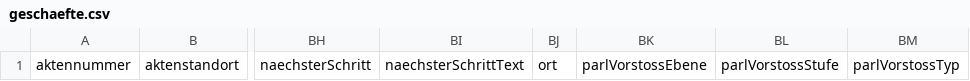
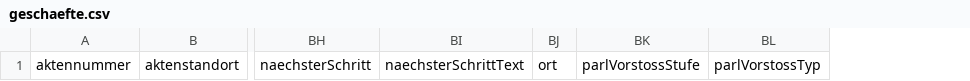
Before and after one commit to barbalex/electron-react-boilerplate, a CSV file: app/src/fieldnamesImportCorrected/geschaefte.csv, drawn as a sheet; only a part is shown, gaps mark what is left out; the diff names each change by its address in the sheet, - before the commit and + after, or states it on an @@ line.

```diff
--- a/app/src/fieldnamesImportCorrected/geschaefte.csv
+++ b/app/src/fieldnamesImportCorrected/geschaefte.csv
-column BK, row 1: parlVorstossEbene
```
Also changed, not shown: 22 other files.
